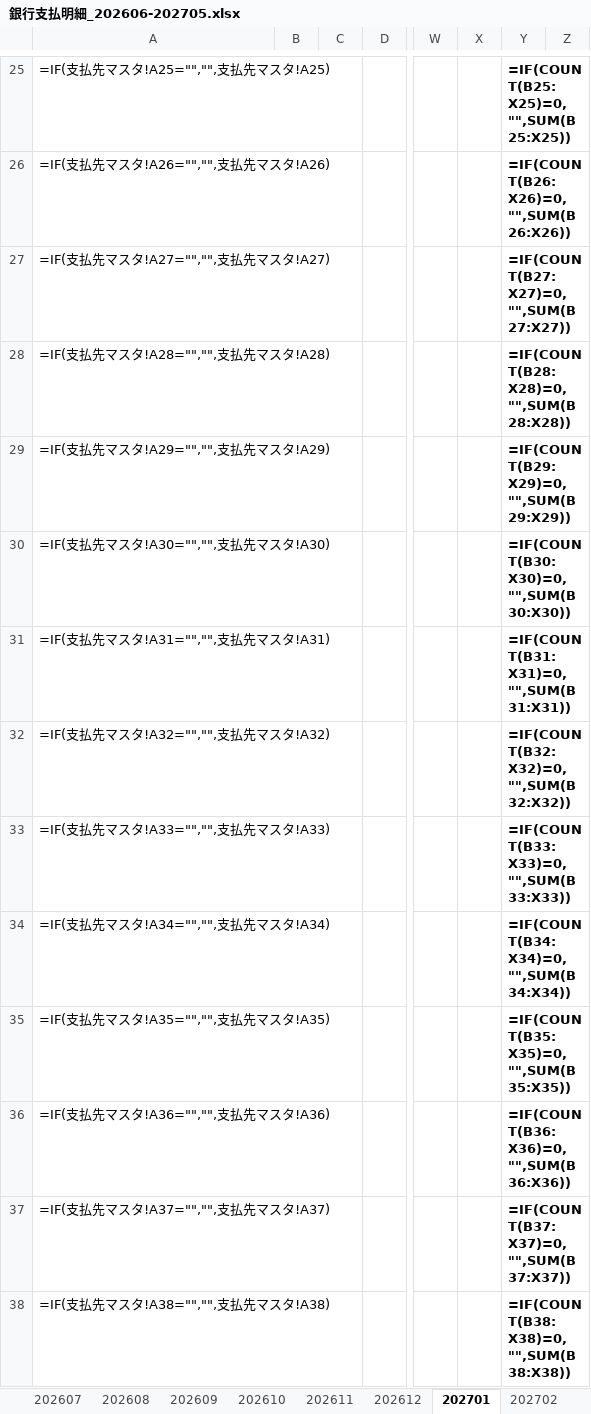
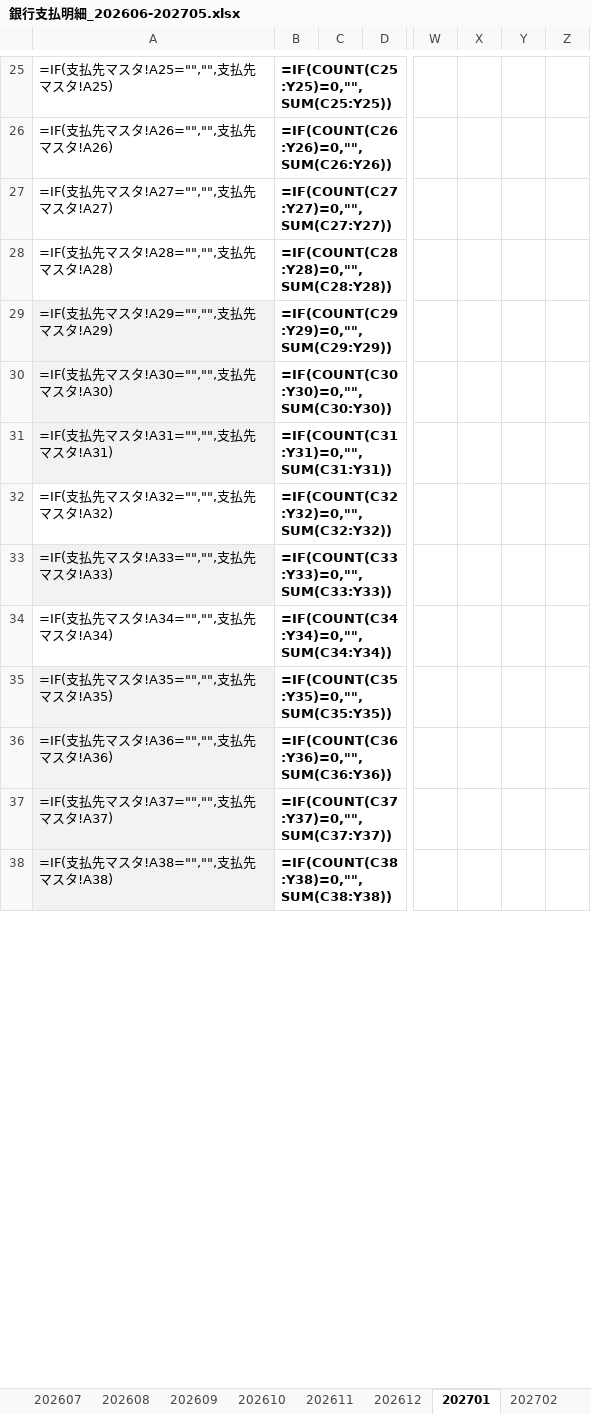
Before and after one commit to urbankikaku/keiri, an Excel workbook: out/銀行支払明細_202606-202705.xlsx, sheet 202701, drawn as a sheet; only a part is shown, gaps mark what is left out; values as stored, in another font and other column widths than the file's, no borders; formulas without a stored value are shown as written; the diff covers the shown part only; the diff names each change by its address in the sheet, - before the commit and + after, or states it on an @@ line.

```diff
--- a/out/銀行支払明細_202606-202705.xlsx (sheet 202701)
+++ b/out/銀行支払明細_202606-202705.xlsx (sheet 202701)
-B25: (empty)
+B25: =IF(COUNT(C25:Y25)=0,"",SUM(C25:Y25))
-Y25: =IF(COUNT(B25:X25)=0,"",SUM(B25:X25))
+Y25: (empty)
-B26: (empty)
+B26: =IF(COUNT(C26:Y26)=0,"",SUM(C26:Y26))
-Y26: =IF(COUNT(B26:X26)=0,"",SUM(B26:X26))
+Y26: (empty)
-B27: (empty)
+B27: =IF(COUNT(C27:Y27)=0,"",SUM(C27:Y27))
-Y27: =IF(COUNT(B27:X27)=0,"",SUM(B27:X27))
+Y27: (empty)
-B28: (empty)
+B28: =IF(COUNT(C28:Y28)=0,"",SUM(C28:Y28))
-Y28: =IF(COUNT(B28:X28)=0,"",SUM(B28:X28))
+Y28: (empty)
-A29:A31 fill: none
+A29:A31 fill: #F2F2F2
-B29: (empty)
+B29: =IF(COUNT(C29:Y29)=0,"",SUM(C29:Y29))
-Y29: =IF(COUNT(B29:X29)=0,"",SUM(B29:X29))
+Y29: (empty)
-B30: (empty)
+B30: =IF(COUNT(C30:Y30)=0,"",SUM(C30:Y30))
-Y30: =IF(COUNT(B30:X30)=0,"",SUM(B30:X30))
+Y30: (empty)
-B31: (empty)
+B31: =IF(COUNT(C31:Y31)=0,"",SUM(C31:Y31))
-Y31: =IF(COUNT(B31:X31)=0,"",SUM(B31:X31))
+Y31: (empty)
-B32: (empty)
+B32: =IF(COUNT(C32:Y32)=0,"",SUM(C32:Y32))
-Y32: =IF(COUNT(B32:X32)=0,"",SUM(B32:X32))
+Y32: (empty)
-A33 fill: none
+A33 fill: #F2F2F2
-B33: (empty)
+B33: =IF(COUNT(C33:Y33)=0,"",SUM(C33:Y33))
-Y33: =IF(COUNT(B33:X33)=0,"",SUM(B33:X33))
+Y33: (empty)
-B34: (empty)
+B34: =IF(COUNT(C34:Y34)=0,"",SUM(C34:Y34))
-Y34: =IF(COUNT(B34:X34)=0,"",SUM(B34:X34))
+Y34: (empty)
-A35:A38 fill: none
+A35:A38 fill: #F2F2F2
-B35: (empty)
+B35: =IF(COUNT(C35:Y35)=0,"",SUM(C35:Y35))
-Y35: =IF(COUNT(B35:X35)=0,"",SUM(B35:X35))
+Y35: (empty)
-B36: (empty)
+B36: =IF(COUNT(C36:Y36)=0,"",SUM(C36:Y36))
-Y36: =IF(COUNT(B36:X36)=0,"",SUM(B36:X36))
+Y36: (empty)
-B37: (empty)
+B37: =IF(COUNT(C37:Y37)=0,"",SUM(C37:Y37))
-Y37: =IF(COUNT(B37:X37)=0,"",SUM(B37:X37))
+Y37: (empty)
-B38: (empty)
+B38: =IF(COUNT(C38:Y38)=0,"",SUM(C38:Y38))
-Y38: =IF(COUNT(B38:X38)=0,"",SUM(B38:X38))
+Y38: (empty)
```
Also changed, not shown: 104 edited cells and cell formats elsewhere in this sheet, sheet 支払先別集計, sheet 202608, sheet 202607, sheet 202606, sheet 202609, sheet 202702, 8 more sheets, 2 other files.
